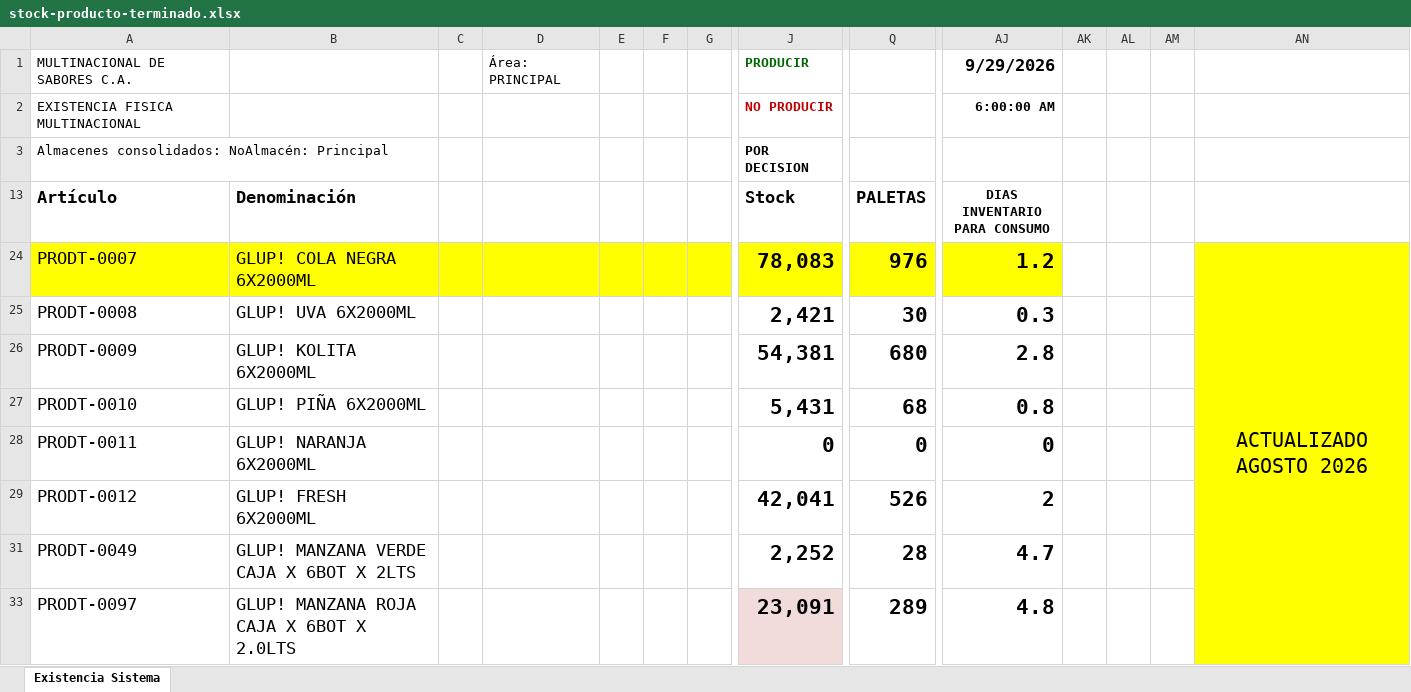
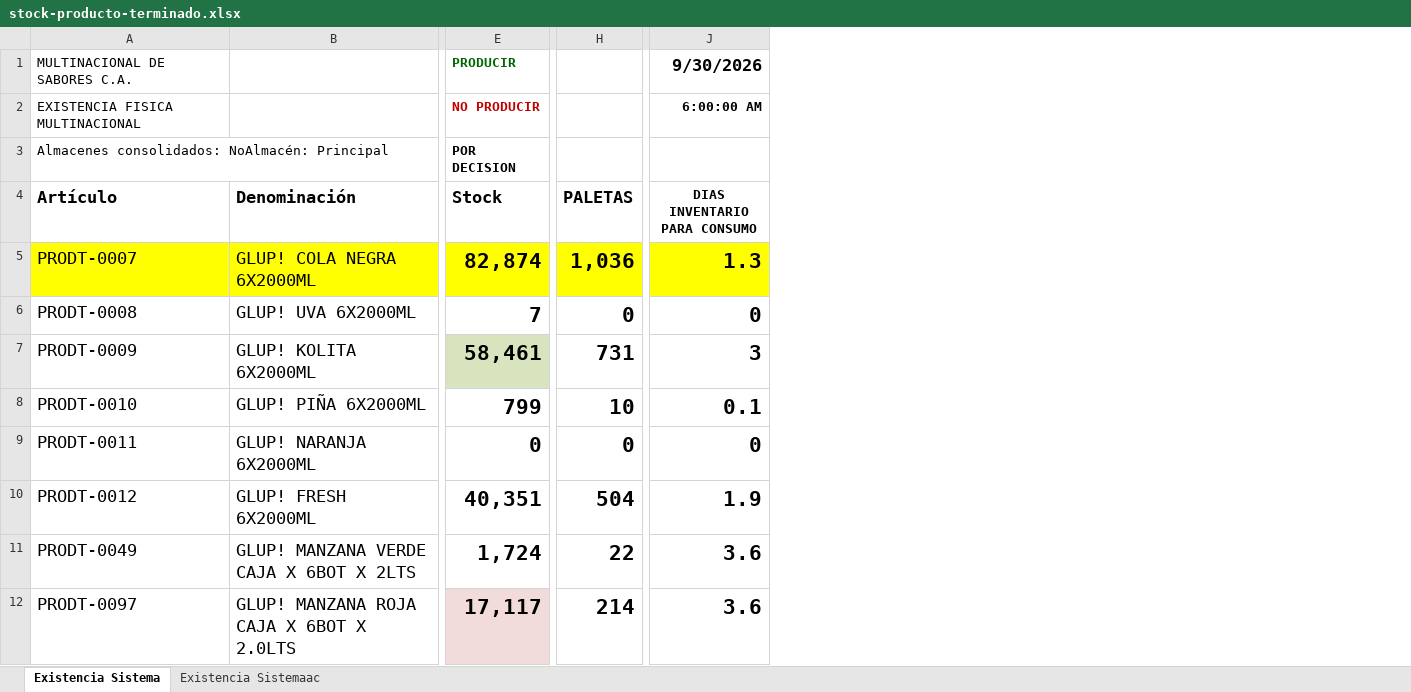
Before and after one commit to datapromns-collab/Data-Pro-V1.7, an Excel workbook: uploads/logistica/stock-producto-terminado.xlsx, sheet Existencia Sistema, drawn as a sheet; only a part is shown, gaps mark what is left out; values as stored, in another font and other column widths than the file's, no borders; conditional formats not drawn; removed rows and columns are numbered as before the commit, all else as after; the diff covers the shown part only; the diff names each change by its address in the sheet, - before the commit and + after, or states it on an @@ line.

```diff
--- a/uploads/logistica/stock-producto-terminado.xlsx (sheet Existencia Sistema)
+++ b/uploads/logistica/stock-producto-terminado.xlsx (sheet Existencia Sistema)
+sheet tab: Existencia Sistemaac
-column C, empty
-column D, row 1: Área: PRINCIPAL
-column E, empty
-column F, empty
-column G, empty
-column AK, empty
-column AL, empty
-column AM, empty
-column AN, row 24: ACTUALIZADO AGOSTO 2026
-J1 (DIAS INVENTARIO PARA CONSUMO): 9/29/2026
+J1 (DIAS INVENTARIO PARA CONSUMO): 9/30/2026
-E5 (Stock): 78,083
+E5 (Stock): 82,874
-H5 (PALETAS): 976
+H5 (PALETAS): 1,036
-J5 (DIAS INVENTARIO PARA CONSUMO): 1.2
+J5 (DIAS INVENTARIO PARA CONSUMO): 1.3
-E6 (Stock): 2,421
+E6 (Stock): 7
-H6 (PALETAS): 30
+H6 (PALETAS): 0
-J6 (DIAS INVENTARIO PARA CONSUMO): 0.3
+J6 (DIAS INVENTARIO PARA CONSUMO): 0
-E7 (Stock): 54,381
+E7 (Stock): 58,461
-E7 fill: none
+E7 fill: #D7E4BD
-H7 (PALETAS): 680
+H7 (PALETAS): 731
-J7 (DIAS INVENTARIO PARA CONSUMO): 2.8
+J7 (DIAS INVENTARIO PARA CONSUMO): 3
-E8 (Stock): 5,431
+E8 (Stock): 799
-H8 (PALETAS): 68
+H8 (PALETAS): 10
-J8 (DIAS INVENTARIO PARA CONSUMO): 0.8
+J8 (DIAS INVENTARIO PARA CONSUMO): 0.1
-E10 (Stock): 42,041
+E10 (Stock): 40,351
-H10 (PALETAS): 526
+H10 (PALETAS): 504
-J10 (DIAS INVENTARIO PARA CONSUMO): 2
+J10 (DIAS INVENTARIO PARA CONSUMO): 1.9
-E11 (Stock): 2,252
+E11 (Stock): 1,724
-H11 (PALETAS): 28
+H11 (PALETAS): 22
-J11 (DIAS INVENTARIO PARA CONSUMO): 4.7
+J11 (DIAS INVENTARIO PARA CONSUMO): 3.6
-E12 (Stock): 23,091
+E12 (Stock): 17,117
-H12 (PALETAS): 289
+H12 (PALETAS): 214
-J12 (DIAS INVENTARIO PARA CONSUMO): 4.8
+J12 (DIAS INVENTARIO PARA CONSUMO): 3.6
```
Also changed, not shown: 112 removed rows, 77 edited cells and cell formats elsewhere in this sheet, formulas that keep their value, hidden cells, 11 other files.
